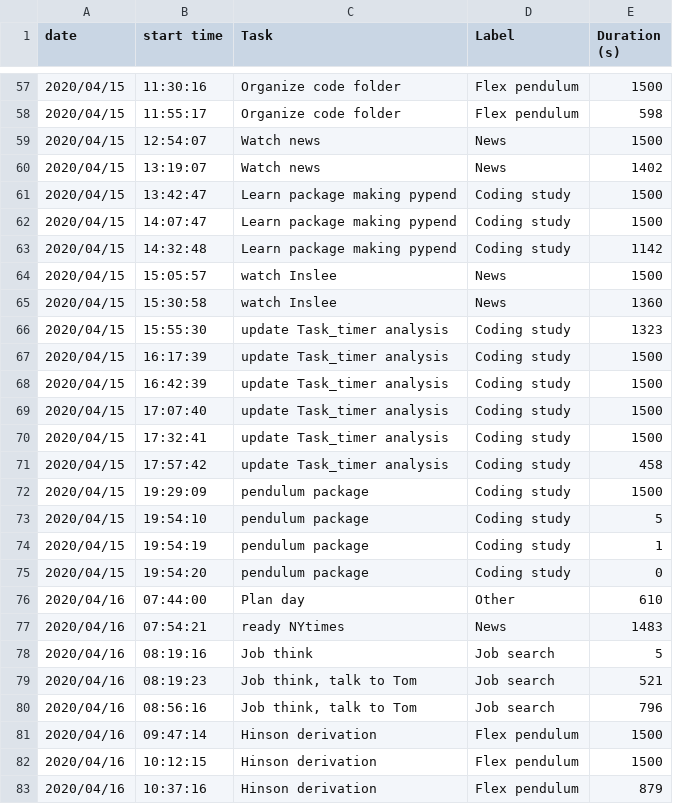
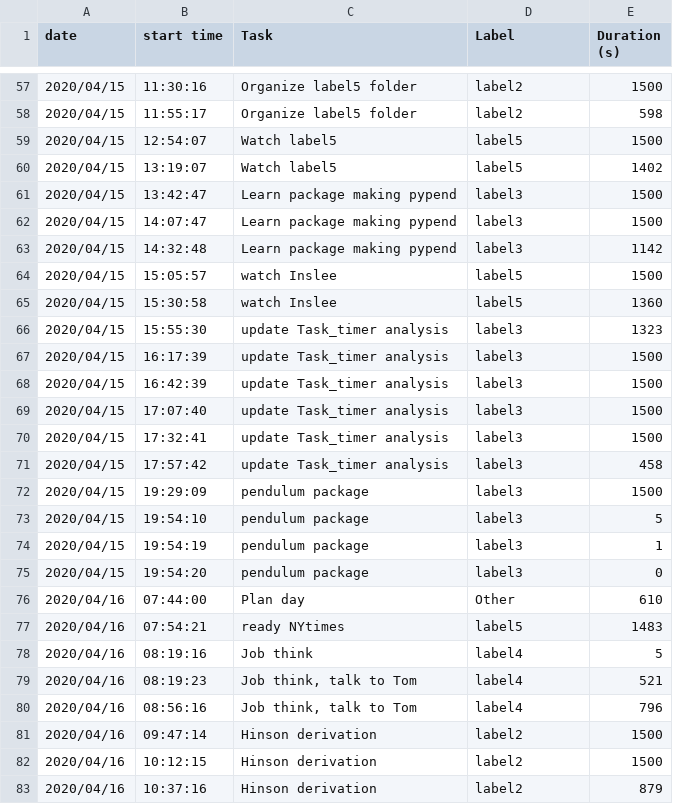
Before and after one commit to tlmohren/Task_timer, a CSV file: log_files/taskLog_2020_04_13.csv, drawn as a sheet; only a part is shown, gaps mark what is left out; the diff covers the shown part only.

```diff
--- a/log_files/taskLog_2020_04_13.csv
+++ b/log_files/taskLog_2020_04_13.csv
@@ -57,27 +57,27 @@ date,start time,Task,Label,Duration (s)
-2020/04/15,11:30:16,Organize code folder,Flex pendulum,1500
-2020/04/15,11:55:17,Organize code folder,Flex pendulum,598
-2020/04/15,12:54:07,Watch news,News,1500
-2020/04/15,13:19:07,Watch news,News,1402
-2020/04/15,13:42:47,Learn package making pypend,Coding study,1500
-2020/04/15,14:07:47,Learn package making pypend,Coding study,1500
-2020/04/15,14:32:48,Learn package making pypend,Coding study,1142
-2020/04/15,15:05:57,watch Inslee ,News,1500
-2020/04/15,15:30:58,watch Inslee ,News,1360
-2020/04/15,15:55:30,update Task_timer analysis ,Coding study,1323
-2020/04/15,16:17:39,update Task_timer analysis ,Coding study,1500
-2020/04/15,16:42:39,update Task_timer analysis ,Coding study,1500
-2020/04/15,17:07:40,update Task_timer analysis ,Coding study,1500
-2020/04/15,17:32:41,update Task_timer analysis ,Coding study,1500
-2020/04/15,17:57:42,update Task_timer analysis ,Coding study,458
-2020/04/15,19:29:09,pendulum package,Coding study,1500
-2020/04/15,19:54:10,pendulum package,Coding study,5
-2020/04/15,19:54:19,pendulum package,Coding study,1
-2020/04/15,19:54:20,pendulum package,Coding study,0
+2020/04/15,11:30:16,Organize label5 folder,label2,1500
+2020/04/15,11:55:17,Organize label5 folder,label2,598
+2020/04/15,12:54:07,Watch label5,label5,1500
+2020/04/15,13:19:07,Watch label5,label5,1402
+2020/04/15,13:42:47,Learn package making pypend,label3,1500
+2020/04/15,14:07:47,Learn package making pypend,label3,1500
+2020/04/15,14:32:48,Learn package making pypend,label3,1142
+2020/04/15,15:05:57,watch Inslee ,label5,1500
+2020/04/15,15:30:58,watch Inslee ,label5,1360
+2020/04/15,15:55:30,update Task_timer analysis ,label3,1323
+2020/04/15,16:17:39,update Task_timer analysis ,label3,1500
+2020/04/15,16:42:39,update Task_timer analysis ,label3,1500
+2020/04/15,17:07:40,update Task_timer analysis ,label3,1500
+2020/04/15,17:32:41,update Task_timer analysis ,label3,1500
+2020/04/15,17:57:42,update Task_timer analysis ,label3,458
+2020/04/15,19:29:09,pendulum package,label3,1500
+2020/04/15,19:54:10,pendulum package,label3,5
+2020/04/15,19:54:19,pendulum package,label3,1
+2020/04/15,19:54:20,pendulum package,label3,0
 2020/04/16,07:44:00,Plan day,Other,610
-2020/04/16,07:54:21,ready NYtimes,News,1483
-2020/04/16,08:19:16,Job think,Job search,5
-2020/04/16,08:19:23,"Job think, talk to Tom",Job search,521
-2020/04/16,08:56:16,"Job think, talk to Tom",Job search,796
-2020/04/16,09:47:14,Hinson derivation,Flex pendulum,1500
-2020/04/16,10:12:15,Hinson derivation,Flex pendulum,1500
-2020/04/16,10:37:16,Hinson derivation,Flex pendulum,879
+2020/04/16,07:54:21,ready NYtimes,label5,1483
+2020/04/16,08:19:16,Job think,label4,5
+2020/04/16,08:19:23,"Job think, talk to Tom",label4,521
+2020/04/16,08:56:16,"Job think, talk to Tom",label4,796
+2020/04/16,09:47:14,Hinson derivation,label2,1500
+2020/04/16,10:12:15,Hinson derivation,label2,1500
+2020/04/16,10:37:16,Hinson derivation,label2,879
```
Also changed, not shown: 109 edited cells elsewhere in this file, 9 other files.
